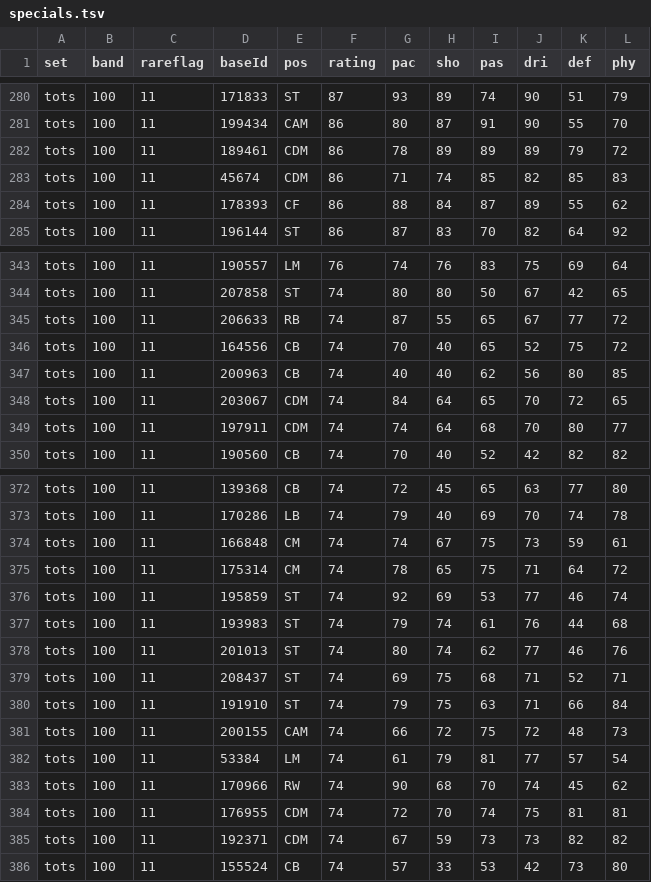
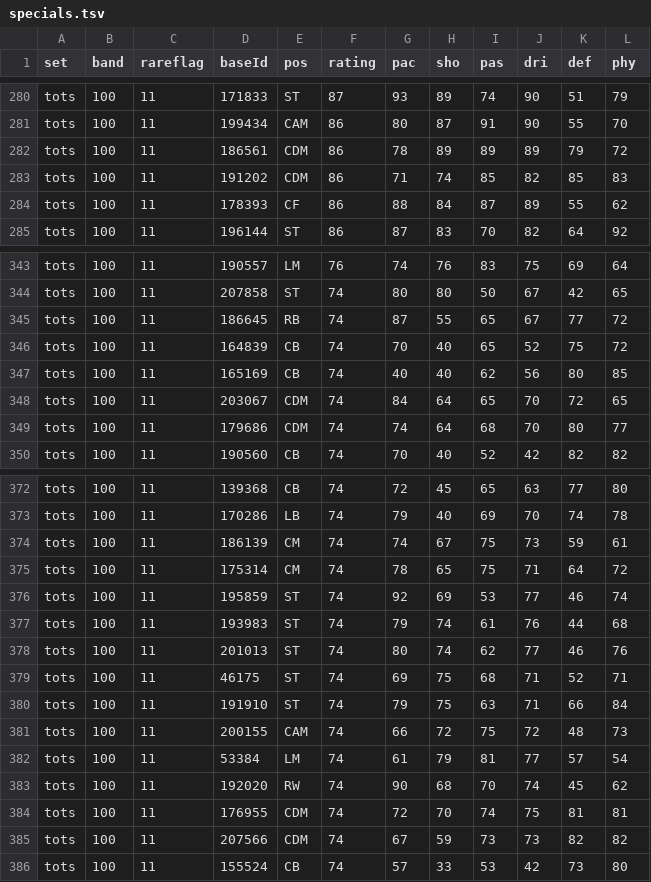
Before and after one commit to T0jgli/local14, a TSV file: Impulsum14/FUTDB/specials.tsv, drawn as a sheet; only a part is shown, gaps mark what is left out; the diff covers the shown part only.

```diff
--- a/Impulsum14/FUTDB/specials.tsv
+++ b/Impulsum14/FUTDB/specials.tsv
@@ -281,4 +281,4 @@ tots	100	11	171833	ST	87	93	89	74	90	51	79
 tots	100	11	199434	CAM	86	80	87	91	90	55	70
-tots	100	11	189461	CDM	86	78	89	89	89	79	72
-tots	100	11	45674	CDM	86	71	74	85	82	85	83
+tots	100	11	186561	CDM	86	78	89	89	89	79	72
+tots	100	11	191202	CDM	86	71	74	85	82	85	83
 tots	100	11	178393	CF	86	88	84	87	89	55	62
@@ -344,7 +344,7 @@ tots	100	11	190557	LM	76	74	76	83	75	69	64
 tots	100	11	207858	ST	74	80	80	50	67	42	65
-tots	100	11	206633	RB	74	87	55	65	67	77	72
-tots	100	11	164556	CB	74	70	40	65	52	75	72
-tots	100	11	200963	CB	74	40	40	62	56	80	85
+tots	100	11	186645	RB	74	87	55	65	67	77	72
+tots	100	11	164839	CB	74	70	40	65	52	75	72
+tots	100	11	165169	CB	74	40	40	62	56	80	85
 tots	100	11	203067	CDM	74	84	64	65	70	72	65
-tots	100	11	197911	CDM	74	74	64	68	70	80	77
+tots	100	11	179686	CDM	74	74	64	68	70	80	77
 tots	100	11	190560	CB	74	70	40	52	42	82	82
@@ -373,3 +373,3 @@ tots	100	11	139368	CB	74	72	45	65	63	77	80
 tots	100	11	170286	LB	74	79	40	69	70	74	78
-tots	100	11	166848	CM	74	74	67	75	73	59	61
+tots	100	11	186139	CM	74	74	67	75	73	59	61
 tots	100	11	175314	CM	74	78	65	75	71	64	72
@@ -378,3 +378,3 @@ tots	100	11	193983	ST	74	79	74	61	76	44	68
 tots	100	11	201013	ST	74	80	74	62	77	46	76
-tots	100	11	208437	ST	74	69	75	68	71	52	71
+tots	100	11	46175	ST	74	69	75	68	71	52	71
 tots	100	11	191910	ST	74	79	75	63	71	66	84
@@ -382,5 +382,5 @@ tots	100	11	200155	CAM	74	66	72	75	72	48	73
 tots	100	11	53384	LM	74	61	79	81	77	57	54
-tots	100	11	170966	RW	74	90	68	70	74	45	62
+tots	100	11	192020	RW	74	90	68	70	74	45	62
 tots	100	11	176955	CDM	74	72	70	74	75	81	81
-tots	100	11	192371	CDM	74	67	59	73	73	82	82
+tots	100	11	207566	CDM	74	67	59	73	73	82	82
 tots	100	11	155524	CB	74	57	33	53	42	73	80
```
Also changed, not shown: 11 edited cells elsewhere in this file, 4 other files.
